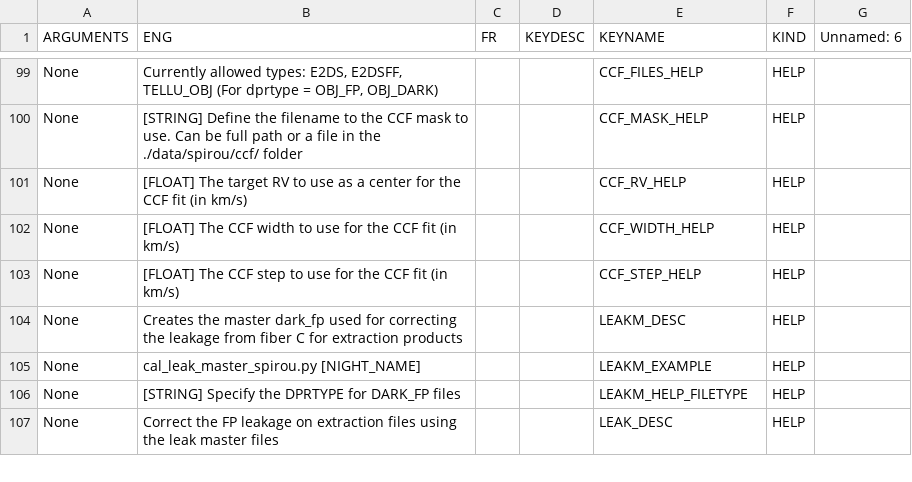
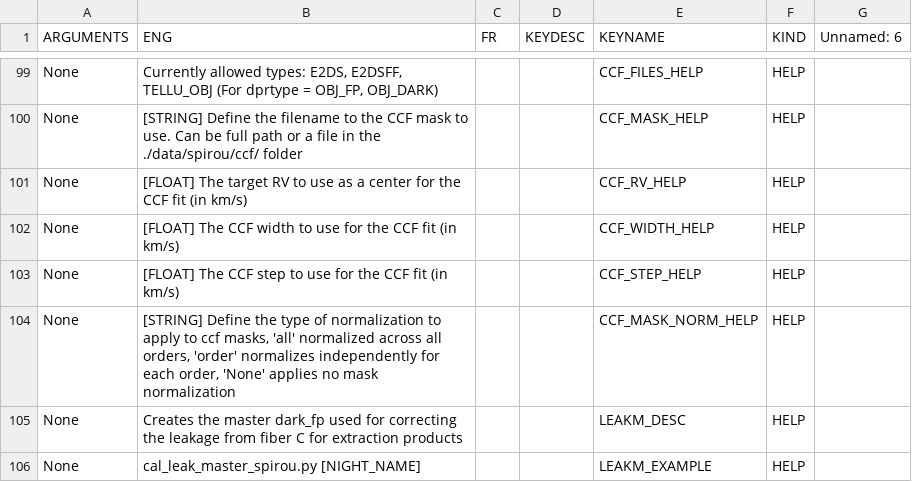
Before and after one commit to njcuk9999/apero-drs, a CSV file: apero/lang/databases/reset.lang.NIRPS_HA.csv, drawn as a sheet; only a part is shown, gaps mark what is left out; the shorter side is filled out with more unchanged rows; the diff names each change by its address in the sheet, - before the commit and + after, or states it on an @@ line.

Commit message:
update language database

```diff
--- a/apero/lang/databases/reset.lang.NIRPS_HA.csv
+++ b/apero/lang/databases/reset.lang.NIRPS_HA.csv
+row 104: None | [STRING] Define the type of normalization to apply to ccf masks, 'all' normalized across all orders, 'order' normalizes independently for each order, 'None' applies no mask normalization |  |  | CCF_MASK_NORM_HELP | HELP
```
Also changed, not shown: apero/lang/databases/reset.lang.SPIROU.csv, apero/lang/databases/reset.lang.csv, 2 other files.
